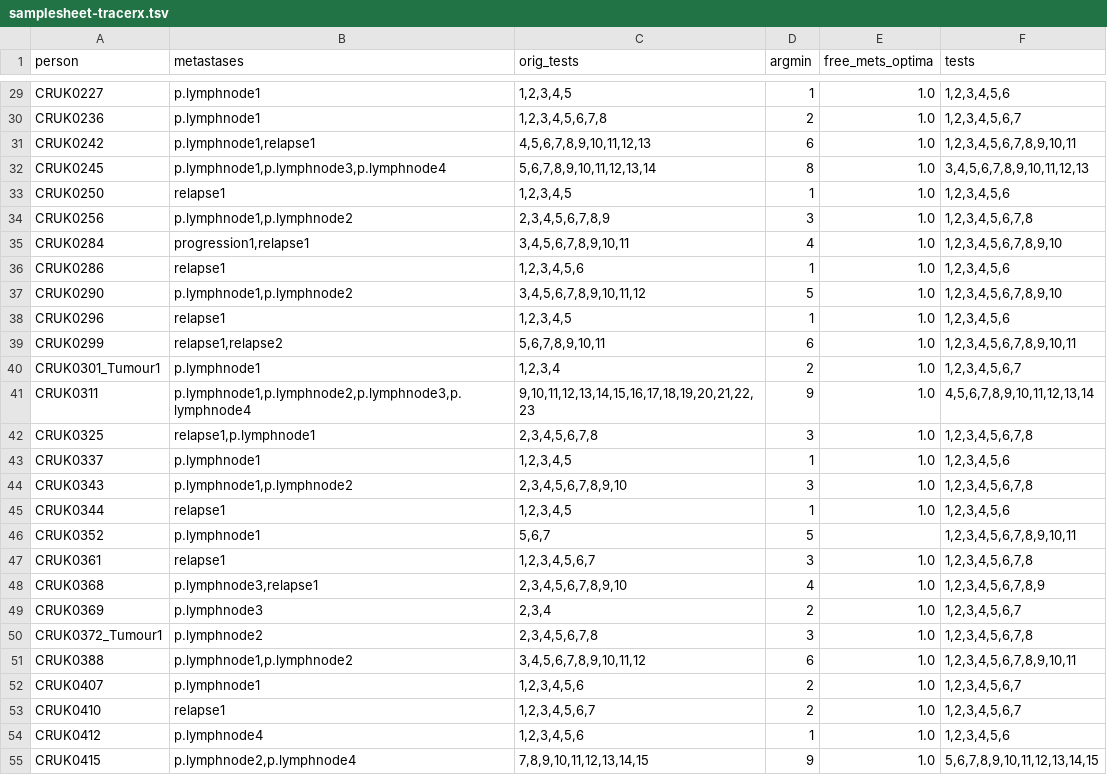
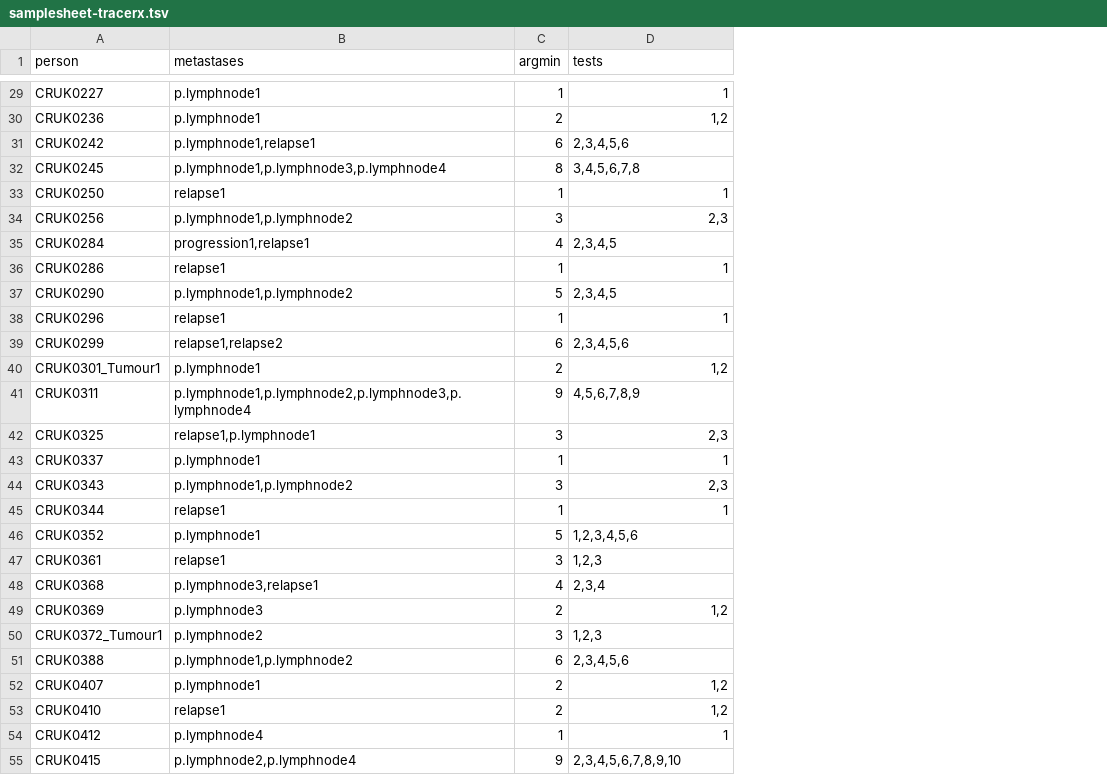
Before and after one commit to gertzem/CITUP-TRACERx, a TSV file: samplesheet-tracerx.tsv, drawn as a sheet; only a part is shown, gaps mark what is left out; removed rows and columns are numbered as before the commit, all else as after; the diff covers the shown part only; the diff names each change by its address in the sheet, - before the commit and + after, or states it on an @@ line.

```diff
--- a/samplesheet-tracerx.tsv
+++ b/samplesheet-tracerx.tsv
-column C (orig_tests), rows 29-55: 1,2,3,4,5 | 1,2,3,4,5,6,7,8 | 4,5,6,7,8,9,10,11,12,13 | 5,6,7,8,9,10,11,12,13,14 | 1,2,3,4,5 | 2,3,4,5,6,7,8,9 | 3,4,5,6,7,8,9,10,11 | 1,2,3,4,5,6 | 3,4,5,6,7,8,9,10,11,12 | 1,2,3,4,5 | 5,6,7,8,9,10,11 | 1,2,3,4 | 9,10,11,12,13,14,15,16,17,18,19,20,21,22,23 | 2,3,4,5,6,7,8 | 1,2,3,4,5 | 2,3,4,5,6,7,8,9,10 | 1,2,3,4,5 | 5,6,7 | 1,2,3,4,5,6,7 | 2,3,4,5,6,7,8,9,10 | 2,3,4 | 2,3,4,5,6,7,8 | 3,4,5,6,7,8,9,10,11,12 | 1,2,3,4,5,6 | 1,2,3,4,5,6,7 | 1,2,3,4,5,6 | 7,8,9,10,11,12,13,14,15
-column E (free_mets_optima), rows 29-55: 1.0 | 1.0 | 1.0 | 1.0 | 1.0 | 1.0 | 1.0 | 1.0 | 1.0 | 1.0 | 1.0 | 1.0 | 1.0 | 1.0 | 1.0 | 1.0 | 1.0 |  | 1.0 | 1.0 | 1.0 | 1.0 | 1.0 | 1.0 | 1.0 | 1.0 | 1.0
-D29 (tests): 1,2,3,4,5,6
+D29 (tests): 1
-D30 (tests): 1,2,3,4,5,6,7
+D30 (tests): 1,2
-D31 (tests): 1,2,3,4,5,6,7,8,9,10,11
+D31 (tests): 2,3,4,5,6
-D32 (tests): 3,4,5,6,7,8,9,10,11,12,13
+D32 (tests): 3,4,5,6,7,8
-D33 (tests): 1,2,3,4,5,6
+D33 (tests): 1
-D34 (tests): 1,2,3,4,5,6,7,8
+D34 (tests): 2,3
-D35 (tests): 1,2,3,4,5,6,7,8,9,10
+D35 (tests): 2,3,4,5
-D36 (tests): 1,2,3,4,5,6
+D36 (tests): 1
-D37 (tests): 1,2,3,4,5,6,7,8,9,10
+D37 (tests): 2,3,4,5
-D38 (tests): 1,2,3,4,5,6
+D38 (tests): 1
-D39 (tests): 1,2,3,4,5,6,7,8,9,10,11
+D39 (tests): 2,3,4,5,6
-D40 (tests): 1,2,3,4,5,6,7
+D40 (tests): 1,2
-D41 (tests): 4,5,6,7,8,9,10,11,12,13,14
+D41 (tests): 4,5,6,7,8,9
-D42 (tests): 1,2,3,4,5,6,7,8
+D42 (tests): 2,3
-D43 (tests): 1,2,3,4,5,6
+D43 (tests): 1
-D44 (tests): 1,2,3,4,5,6,7,8
+D44 (tests): 2,3
-D45 (tests): 1,2,3,4,5,6
+D45 (tests): 1
-D46 (tests): 1,2,3,4,5,6,7,8,9,10,11
+D46 (tests): 1,2,3,4,5,6
-D47 (tests): 1,2,3,4,5,6,7,8
+D47 (tests): 1,2,3
-D48 (tests): 1,2,3,4,5,6,7,8,9
+D48 (tests): 2,3,4
-D49 (tests): 1,2,3,4,5,6,7
+D49 (tests): 1,2
-D50 (tests): 1,2,3,4,5,6,7,8
+D50 (tests): 1,2,3
-D51 (tests): 1,2,3,4,5,6,7,8,9,10,11
+D51 (tests): 2,3,4,5,6
-D52:D53 (tests): 1,2,3,4,5,6,7
+D52:D53 (tests): 1,2
-D54 (tests): 1,2,3,4,5,6
+D54 (tests): 1
-D55 (tests): 5,6,7,8,9,10,11,12,13,14,15
+D55 (tests): 2,3,4,5,6,7,8,9,10
```
Also changed, not shown: 98 edited cells elsewhere in this file.
